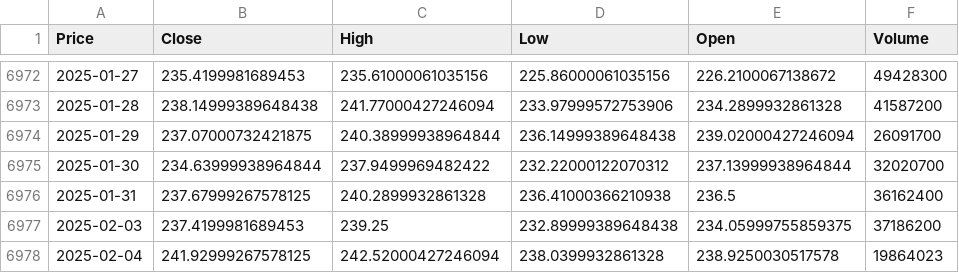
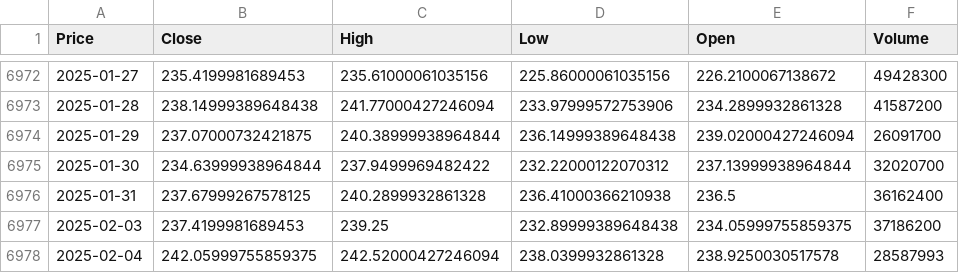
Before and after one commit to dchisholm125/deep-learning-playground, a CSV file: csv/AMZN_data.csv, drawn as a sheet; only a part is shown, gaps mark what is left out; the diff names each change by its address in the sheet, - before the commit and + after, or states it on an @@ line.

```diff
--- a/csv/AMZN_data.csv
+++ b/csv/AMZN_data.csv
-B6978 (Close): 241.92999267578125
+B6978 (Close): 242.05999755859375
-F6978 (Volume): 19864023
+F6978 (Volume): 28587993
```
Also changed, not shown: csv/MSFT_data.csv, csv/QQQ_data.csv, 14 other files.
